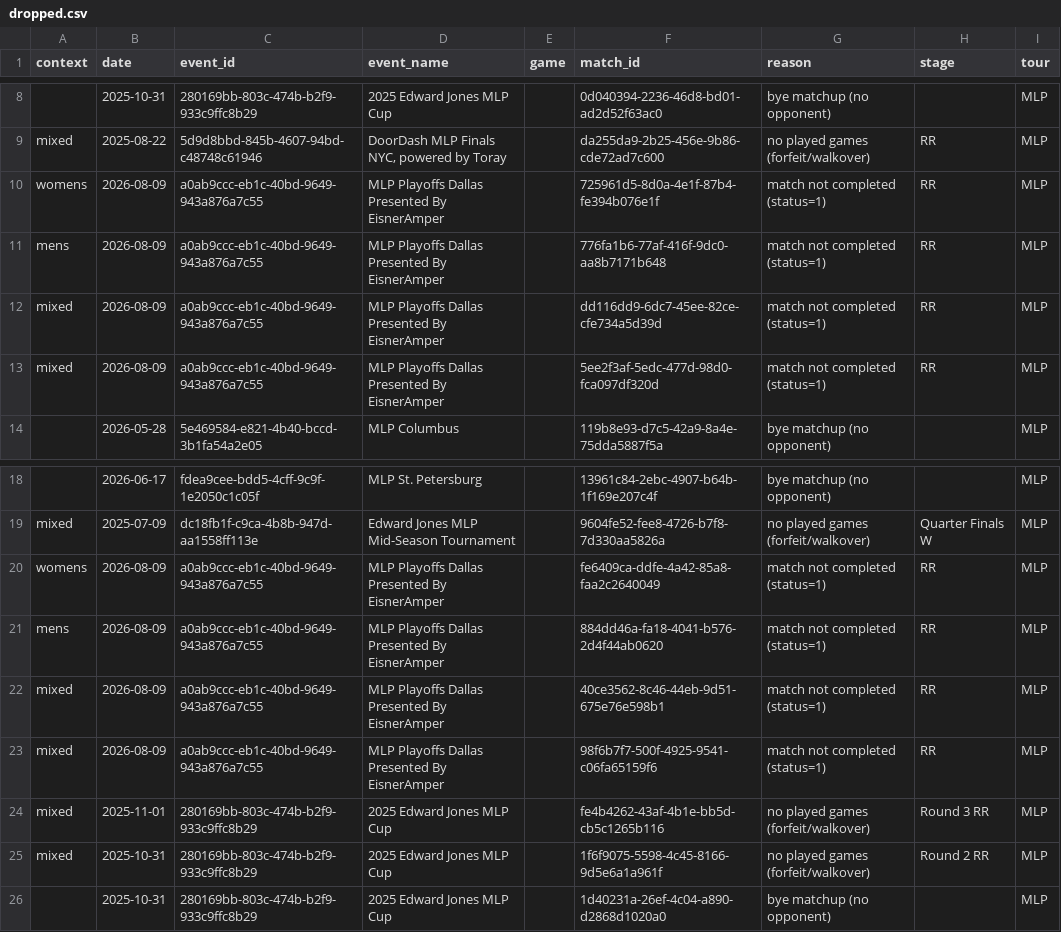
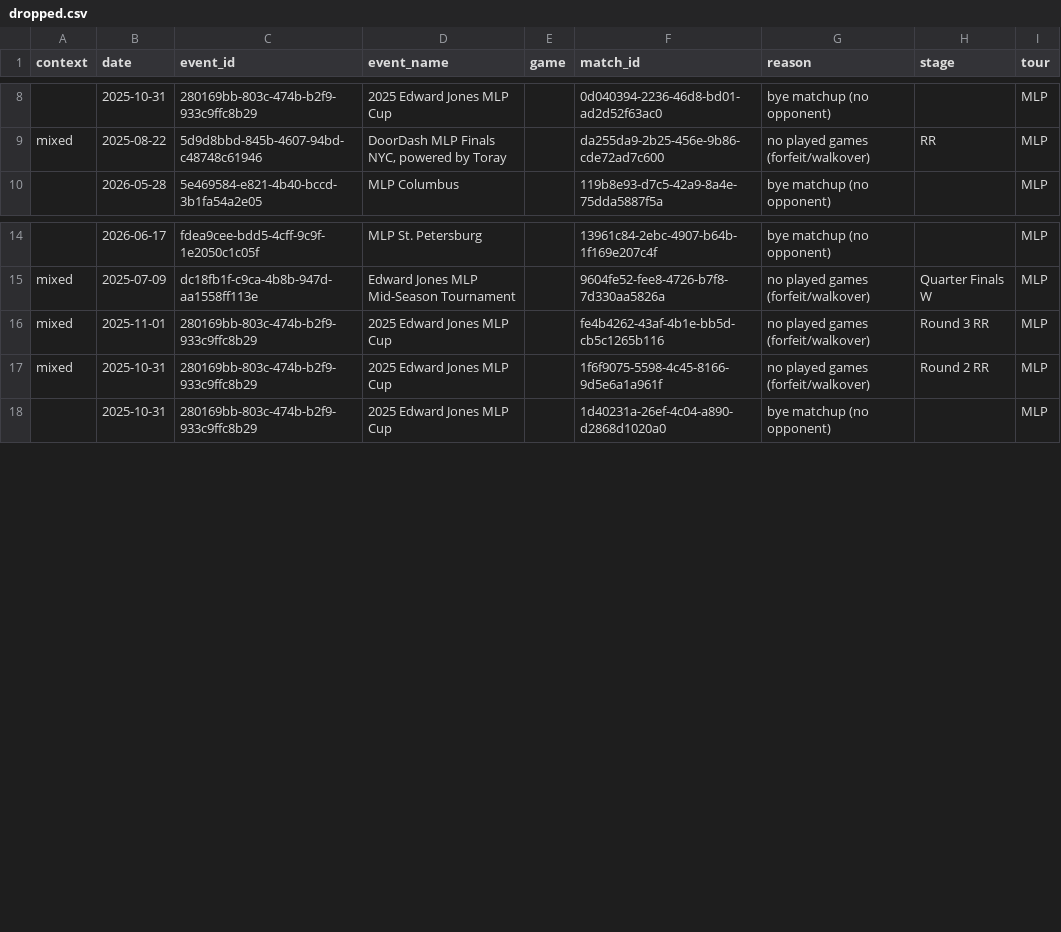
Before and after one commit to chad-murphy-data/pickleball, a CSV file: data/dropped.csv, drawn as a sheet; only a part is shown, gaps mark what is left out; the diff names each change by its address in the sheet, - before the commit and + after, or states it on an @@ line.

```diff
--- a/data/dropped.csv
+++ b/data/dropped.csv
-row 10: womens | 2026-08-09 | a0ab9ccc-eb1c-40bd-9649-943a876a7c55 | MLP Playoffs Dallas Presented By EisnerAmper |  | 725961d5-8d0a-4e1f-87b4-fe394b076e1f | match not completed (status=1) | RR | MLP
-row 11: mens | 2026-08-09 | a0ab9ccc-eb1c-40bd-9649-943a876a7c55 | MLP Playoffs Dallas Presented By EisnerAmper |  | 776fa1b6-77af-416f-9dc0-aa8b7171b648 | match not completed (status=1) | RR | MLP
-row 12: mixed | 2026-08-09 | a0ab9ccc-eb1c-40bd-9649-943a876a7c55 | MLP Playoffs Dallas Presented By EisnerAmper |  | dd116dd9-6dc7-45ee-82ce-cfe734a5d39d | match not completed (status=1) | RR | MLP
-row 13: mixed | 2026-08-09 | a0ab9ccc-eb1c-40bd-9649-943a876a7c55 | MLP Playoffs Dallas Presented By EisnerAmper |  | 5ee2f3af-5edc-477d-98d0-fca097df320d | match not completed (status=1) | RR | MLP
-row 20: womens | 2026-08-09 | a0ab9ccc-eb1c-40bd-9649-943a876a7c55 | MLP Playoffs Dallas Presented By EisnerAmper |  | fe6409ca-ddfe-4a42-85a8-faa2c2640049 | match not completed (status=1) | RR | MLP
-row 21: mens | 2026-08-09 | a0ab9ccc-eb1c-40bd-9649-943a876a7c55 | MLP Playoffs Dallas Presented By EisnerAmper |  | 884dd46a-fa18-4041-b576-2d4f44ab0620 | match not completed (status=1) | RR | MLP
-row 22: mixed | 2026-08-09 | a0ab9ccc-eb1c-40bd-9649-943a876a7c55 | MLP Playoffs Dallas Presented By EisnerAmper |  | 40ce3562-8c46-44eb-9d51-675e76e598b1 | match not completed (status=1) | RR | MLP
-row 23: mixed | 2026-08-09 | a0ab9ccc-eb1c-40bd-9649-943a876a7c55 | MLP Playoffs Dallas Presented By EisnerAmper |  | 98f6b7f7-500f-4925-9541-c06fa65159f6 | match not completed (status=1) | RR | MLP
```
Also changed, not shown: data/dreambreakers.csv, 4 other files.
